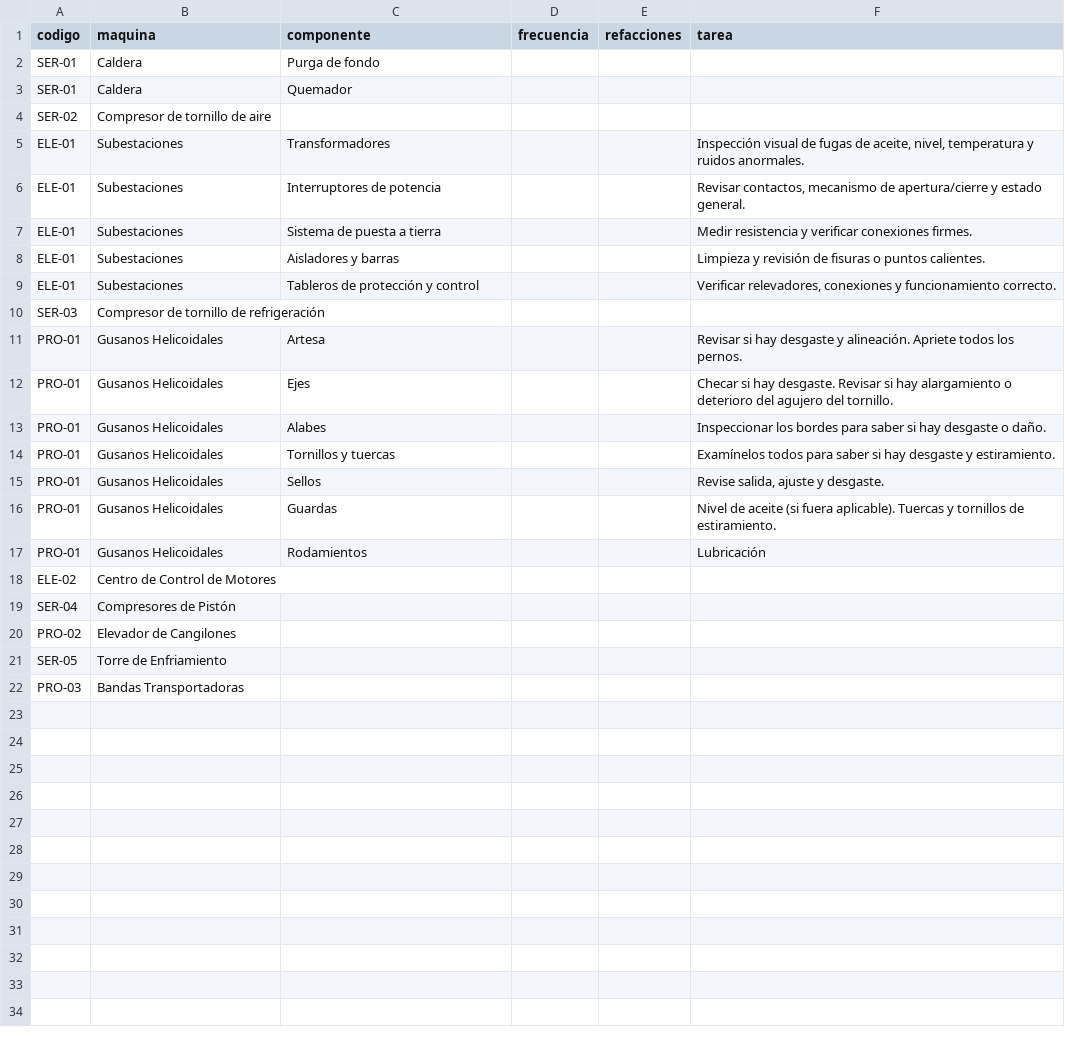
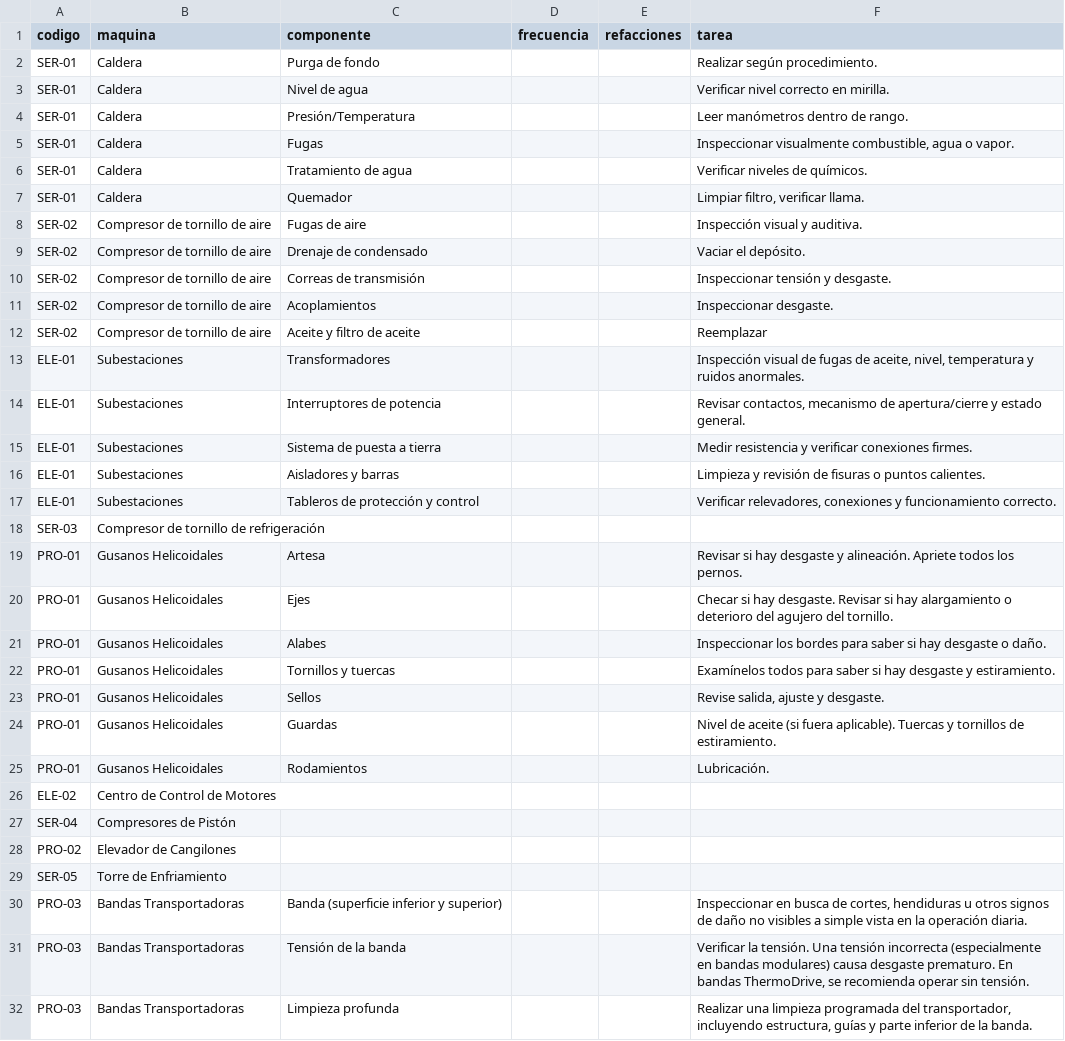
Before and after one commit to jorzazul/mantenituchi, a CSV file: data/maquinas_tareas.csv, drawn as a sheet.

```diff
--- a/data/maquinas_tareas.csv
+++ b/data/maquinas_tareas.csv
@@ -1,5 +1,13 @@
 codigo,maquina,componente,frecuencia,refacciones,tarea
-SER-01,Caldera,Purga de fondo,,,
-SER-01,Caldera,Quemador,,,
-SER-02,Compresor de tornillo de aire,,,,
+SER-01,Caldera,Purga de fondo,,,Realizar según procedimiento.
+SER-01,Caldera,Nivel de agua,,,Verificar nivel correcto en mirilla.
+SER-01,Caldera,Presión/Temperatura,,,Leer manómetros dentro de rango.
+SER-01,Caldera,Fugas,,,"Inspeccionar visualmente combustible, agua o vapor."
+SER-01,Caldera,Tratamiento de agua,,,Verificar niveles de químicos.
+SER-01,Caldera,Quemador,,,"Limpiar filtro, verificar llama."
+SER-02,Compresor de tornillo de aire,Fugas de aire,,,Inspección visual y auditiva.
+SER-02,Compresor de tornillo de aire,Drenaje de condensado,,,Vaciar el depósito.
+SER-02,Compresor de tornillo de aire,Correas de transmisión,,,Inspeccionar tensión y desgaste.
+SER-02,Compresor de tornillo de aire,Acoplamientos,,,Inspeccionar desgaste.
+SER-02,Compresor de tornillo de aire,Aceite y filtro de aceite,,,Reemplazar
 ELE-01,Subestaciones,Transformadores,,,"Inspección visual de fugas de aceite, nivel, temperatura y ruidos anormales."
@@ -16,3 +24,3 @@ PRO-01,Gusanos Helicoidales,Sellos,,,"Revise salida, ajuste y desgaste."
 PRO-01,Gusanos Helicoidales,Guardas,,,Nivel de aceite (si fuera aplicable). Tuercas y tornillos de estiramiento.
-PRO-01,Gusanos Helicoidales,Rodamientos,,,Lubricación
+PRO-01,Gusanos Helicoidales,Rodamientos,,,Lubricación.
 ELE-02,Centro de Control de Motores,,,,
@@ -21,2 +29,4 @@ PRO-02,Elevador de Cangilones,,,,
 SER-05,Torre de Enfriamiento,,,,
-PRO-03,Bandas Transportadoras,,,,
+PRO-03,Bandas Transportadoras,Banda (superficie inferior y superior),,,"Inspeccionar en busca de cortes, hendiduras u otros signos de daño no visibles a simple vista en la operación diaria."
+PRO-03,Bandas Transportadoras,Tensión de la banda,,,"Verificar la tensión. Una tensión incorrecta (especialmente en bandas modulares) causa desgaste prematuro. En bandas ThermoDrive, se recomienda operar sin tensión."
+PRO-03,Bandas Transportadoras,Limpieza profunda,,,"Realizar una limpieza programada del transportador, incluyendo estructura, guías y parte inferior de la banda."
```
Also changed, not shown: 1 other file.
